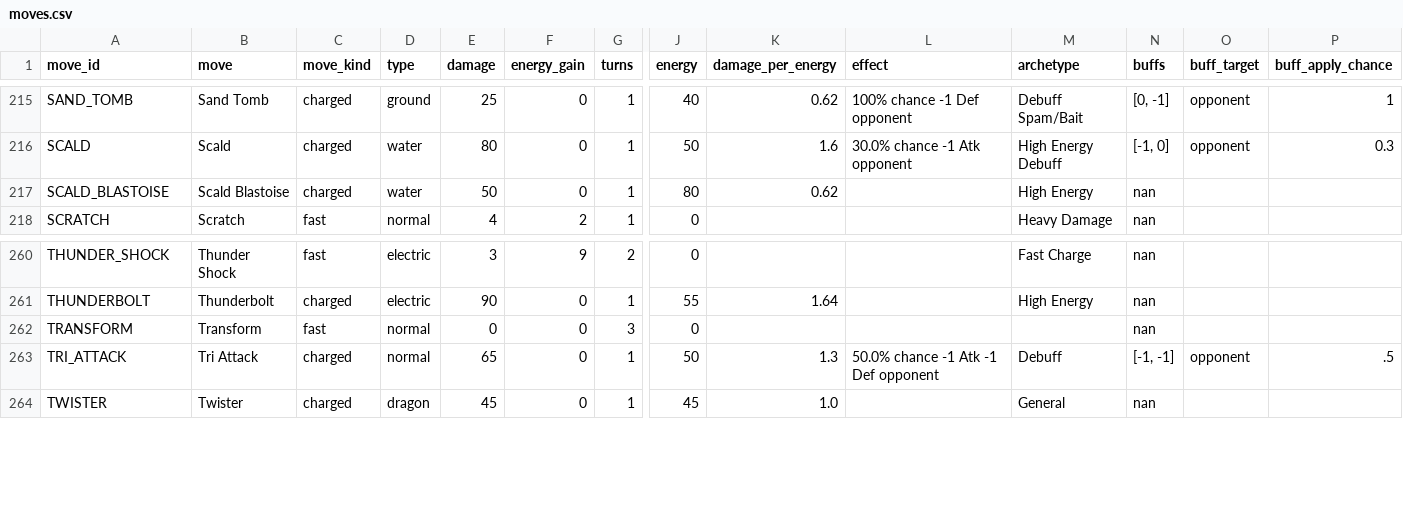
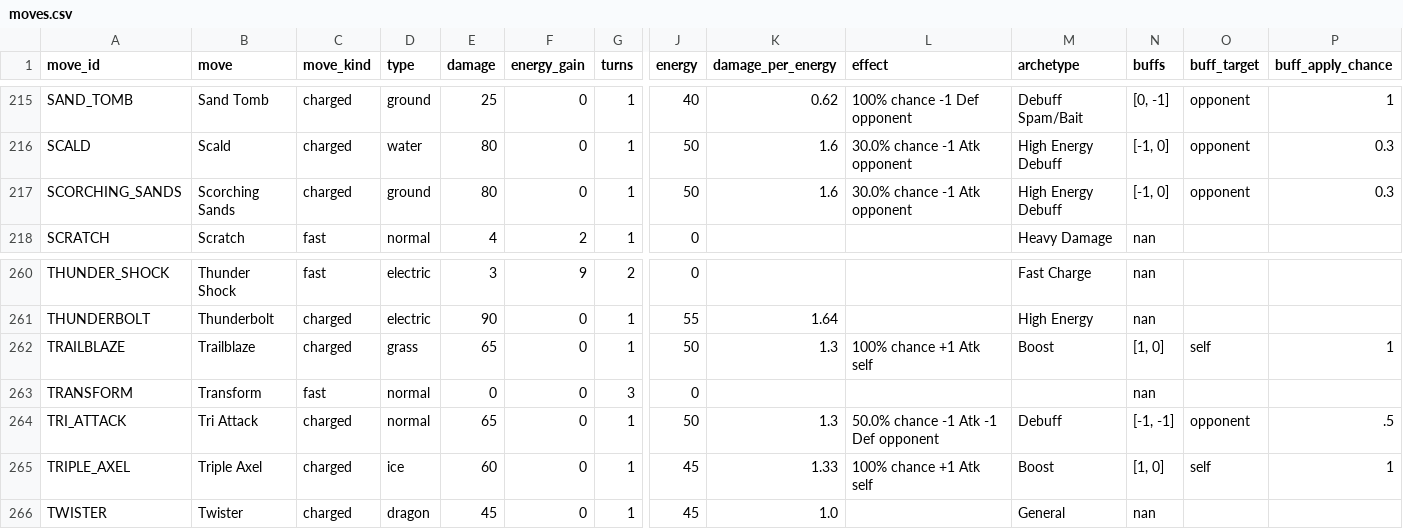
Before and after one commit to orgo-dev/pogo-pvp-ivs, a CSV file: data/moves.csv, drawn as a sheet; only a part is shown, gaps mark what is left out; removed rows and columns are numbered as before the commit, all else as after; rows hold the shown columns only; the diff names each change by its address in the sheet, - before the commit and + after, or states it on an @@ line.

```diff
--- a/data/moves.csv
+++ b/data/moves.csv
-row 217: SCALD_BLASTOISE | Scald Blastoise | charged | water | 50 | 0 | 1 | 80 | 0.62 |  | High Energy | nan
+row 217: SCORCHING_SANDS | Scorching Sands | charged | ground | 80 | 0 | 1 | 50 | 1.6 | 30.0% chance -1 Atk opponent | High Energy Debuff | [-1, 0] | opponent | 0.3
+row 262: TRAILBLAZE | Trailblaze | charged | grass | 65 | 0 | 1 | 50 | 1.3 | 100% chance +1 Atk self | Boost | [1, 0] | self | 1
+row 265: TRIPLE_AXEL | Triple Axel | charged | ice | 60 | 0 | 1 | 45 | 1.33 | 100% chance +1 Atk self | Boost | [1, 0] | self | 1
```
Also changed, not shown: 2 other files.
